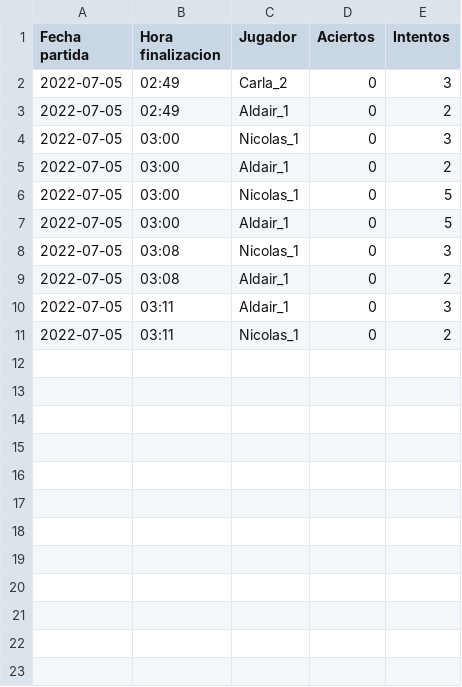
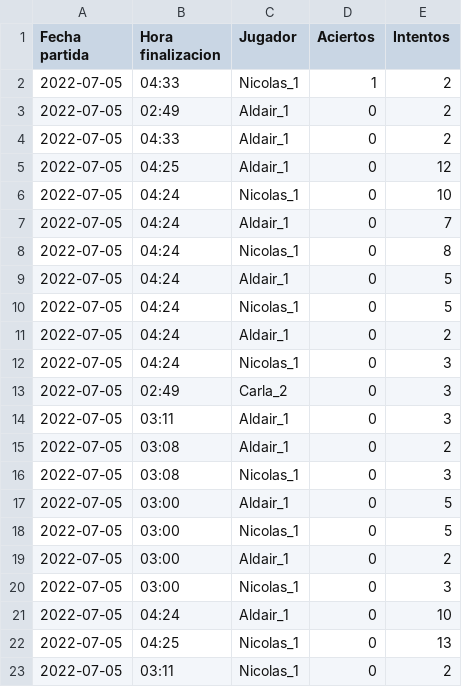
Before and after one commit to njonas94/Algo_1_Guarna_1C2022, a CSV file: TP_Parte_1/fiuble_con_paquetes/partidas.csv, drawn as a sheet.

Commit message:
Se agregan jugadas

```diff
--- a/TP_Parte_1/fiuble_con_paquetes/partidas.csv
+++ b/TP_Parte_1/fiuble_con_paquetes/partidas.csv
@@ -1,11 +1,23 @@
 Fecha partida,Hora finalizacion,Jugador,Aciertos,Intentos
+2022-07-05,04:33,Nicolas_1,1,2
+2022-07-05,02:49,Aldair_1,0,2
+2022-07-05,04:33,Aldair_1,0,2
+2022-07-05,04:25,Aldair_1,0,12
+2022-07-05,04:24,Nicolas_1,0,10
+2022-07-05,04:24,Aldair_1,0,7
+2022-07-05,04:24,Nicolas_1,0,8
+2022-07-05,04:24,Aldair_1,0,5
+2022-07-05,04:24,Nicolas_1,0,5
+2022-07-05,04:24,Aldair_1,0,2
+2022-07-05,04:24,Nicolas_1,0,3
 2022-07-05,02:49,Carla_2,0,3
-2022-07-05,02:49,Aldair_1,0,2
+2022-07-05,03:11,Aldair_1,0,3
+2022-07-05,03:08,Aldair_1,0,2
+2022-07-05,03:08,Nicolas_1,0,3
+2022-07-05,03:00,Aldair_1,0,5
+2022-07-05,03:00,Nicolas_1,0,5
+2022-07-05,03:00,Aldair_1,0,2
 2022-07-05,03:00,Nicolas_1,0,3
-2022-07-05,03:00,Aldair_1,0,2
-2022-07-05,03:00,Nicolas_1,0,5
-2022-07-05,03:00,Aldair_1,0,5
-2022-07-05,03:08,Nicolas_1,0,3
-2022-07-05,03:08,Aldair_1,0,2
-2022-07-05,03:11,Aldair_1,0,3
+2022-07-05,04:24,Aldair_1,0,10
+2022-07-05,04:25,Nicolas_1,0,13
 2022-07-05,03:11,Nicolas_1,0,2
```
